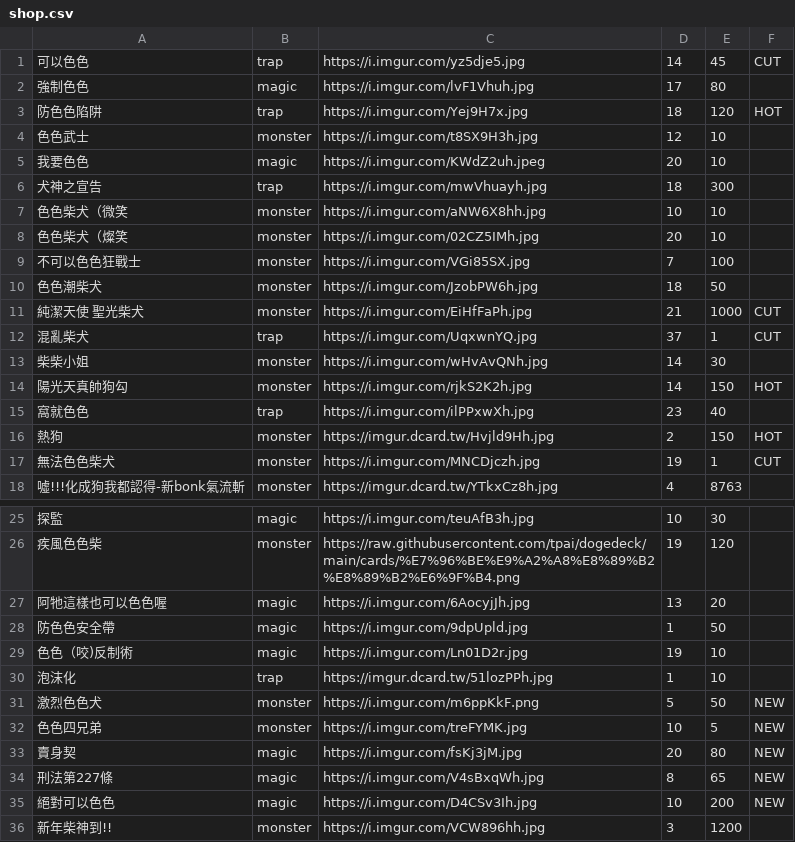
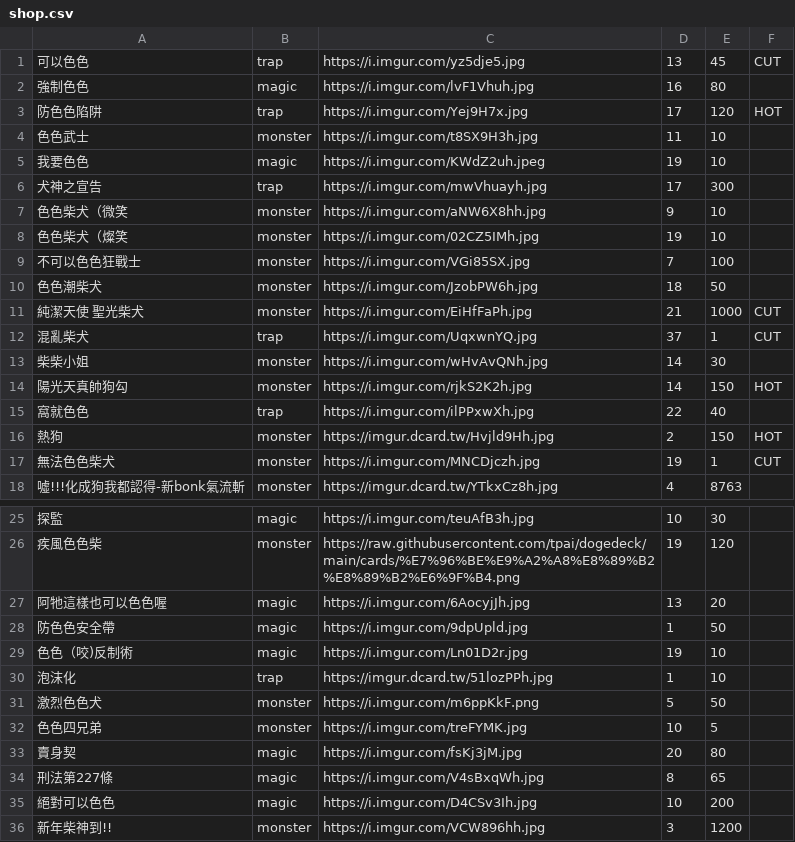
Before and after one commit to freefrit/AOOP_DogeShop, a CSV file: src/shop.csv, drawn as a sheet; only a part is shown, gaps mark what is left out.

Commit message:
add list window format prototype

```diff
--- a/src/shop.csv
+++ b/src/shop.csv
@@ -1,9 +1,9 @@
-可以色色,trap,https://i.imgur.com/yz5dje5.jpg,14,45,CUT
-強制色色,magic,https://i.imgur.com/lvF1Vhuh.jpg,17,80,
-防色色陷阱,trap,https://i.imgur.com/Yej9H7x.jpg,18,120,HOT
-色色武士,monster,https://i.imgur.com/t8SX9H3h.jpg,12,10,
-我要色色,magic,https://i.imgur.com/KWdZ2uh.jpeg,20,10,
-犬神之宣告,trap,https://i.imgur.com/mwVhuayh.jpg,18,300,
-色色柴犬（微笑,monster,https://i.imgur.com/aNW6X8hh.jpg,10,10,
-色色柴犬（燦笑,monster,https://i.imgur.com/02CZ5IMh.jpg,20,10,
+可以色色,trap,https://i.imgur.com/yz5dje5.jpg,13,45,CUT
+強制色色,magic,https://i.imgur.com/lvF1Vhuh.jpg,16,80,
+防色色陷阱,trap,https://i.imgur.com/Yej9H7x.jpg,17,120,HOT
+色色武士,monster,https://i.imgur.com/t8SX9H3h.jpg,11,10,
+我要色色,magic,https://i.imgur.com/KWdZ2uh.jpeg,19,10,
+犬神之宣告,trap,https://i.imgur.com/mwVhuayh.jpg,17,300,
+色色柴犬（微笑,monster,https://i.imgur.com/aNW6X8hh.jpg,9,10,
+色色柴犬（燦笑,monster,https://i.imgur.com/02CZ5IMh.jpg,19,10,
 不可以色色狂戰士,monster,https://i.imgur.com/VGi85SX.jpg,7,100,
@@ -14,3 +14,3 @@
 陽光天真帥狗勾,monster,https://i.imgur.com/rjkS2K2h.jpg,14,150,HOT
-窩就色色,trap,https://i.imgur.com/ilPPxwXh.jpg,23,40,
+窩就色色,trap,https://i.imgur.com/ilPPxwXh.jpg,22,40,
 熱狗,monster,https://imgur.dcard.tw/Hvjld9Hh.jpg,2,150,HOT
@@ -30,7 +30,7 @@
 泡沫化,trap,https://imgur.dcard.tw/51lozPPh.jpg,1,10,
-激烈色色犬,monster,https://i.imgur.com/m6ppKkF.png,5,50,NEW
-色色四兄弟,monster,https://i.imgur.com/treFYMK.jpg,10,5,NEW
-賣身契,magic,https://i.imgur.com/fsKj3jM.jpg,20,80,NEW
-刑法第227條,magic,https://i.imgur.com/V4sBxqWh.jpg,8,65,NEW
-絕對可以色色,magic,https://i.imgur.com/D4CSv3Ih.jpg,10,200,NEW
+激烈色色犬,monster,https://i.imgur.com/m6ppKkF.png,5,50,
+色色四兄弟,monster,https://i.imgur.com/treFYMK.jpg,10,5,
+賣身契,magic,https://i.imgur.com/fsKj3jM.jpg,20,80,
+刑法第227條,magic,https://i.imgur.com/V4sBxqWh.jpg,8,65,
+絕對可以色色,magic,https://i.imgur.com/D4CSv3Ih.jpg,10,200,
 新年柴神到!!,monster,https://i.imgur.com/VCW896hh.jpg,3,1200,
```
Also changed, not shown: 5 other files.
